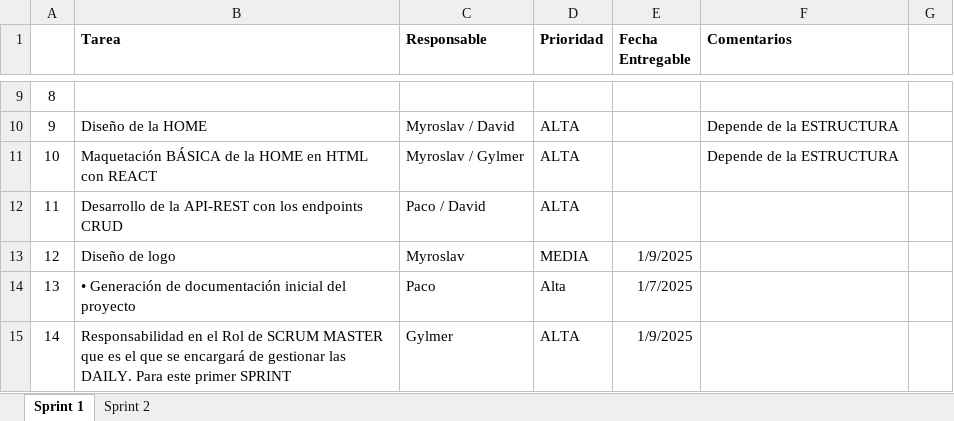
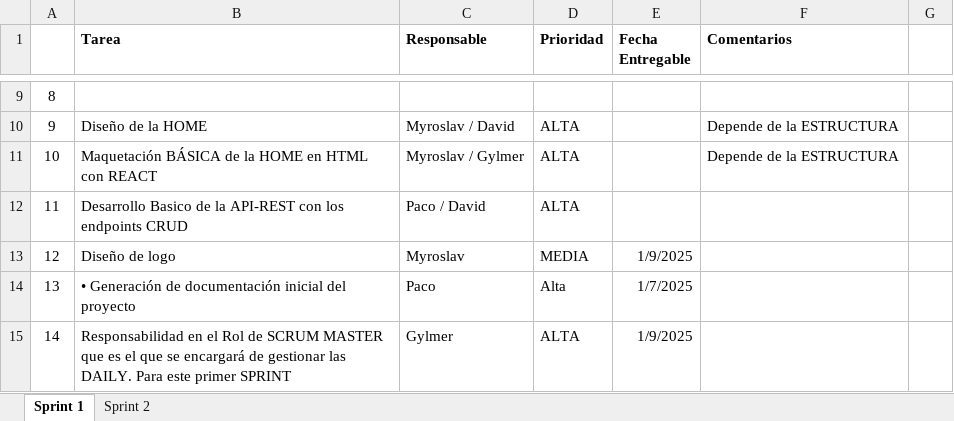
Before and after one commit to abreujo/ParentLink, an Excel workbook: paperwork/Tareas Sprint1.xlsx, sheet Sprint 1, drawn as a sheet; only a part is shown, gaps mark what is left out; values as stored, in another font and other column widths than the file's, no borders; the diff names each change by its address in the sheet, - before the commit and + after, or states it on an @@ line.

Commit message:
carga de tareas en GitHub Prject

```diff
--- a/paperwork/Tareas Sprint1.xlsx (sheet Sprint 1)
+++ b/paperwork/Tareas Sprint1.xlsx (sheet Sprint 1)
-B12 (Tarea): Desarrollo de la…
+B12 (Tarea): Desarrollo Basico de la…
```
Also changed, not shown: 10 other files.
